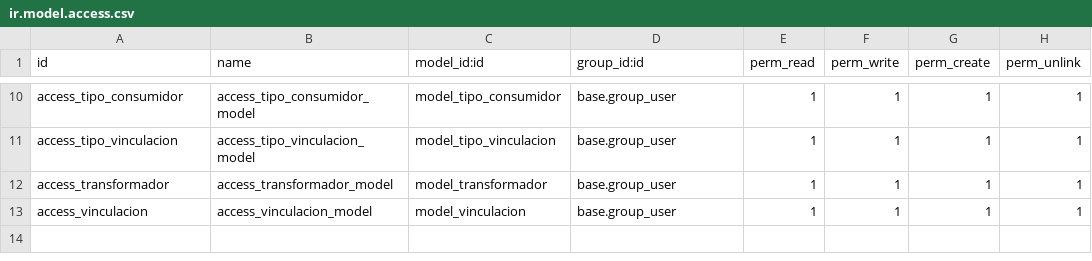
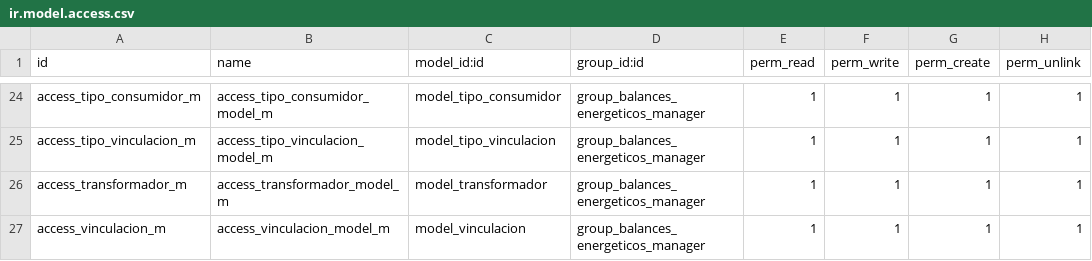
Before and after one commit to JhonssonC/BalancesEnergeticos_Odoo15, a CSV file: security/ir.model.access.csv, drawn as a sheet; only a part is shown, gaps mark what is left out; addresses are those after the commit; the diff covers the shown part only; the diff names each change by its address in the sheet, - before the commit and + after, or states it on an @@ line.

Commit message:
Configuracion inicial de permisos de acceso a la app Balances Energéticos en todos sus modulos

```diff
--- a/security/ir.model.access.csv
+++ b/security/ir.model.access.csv
-A24 (id): access_tipo_consumidor
+A24 (id): access_tipo_consumidor_m
-B24 (name): access_tipo_consumidor_model
+B24 (name): access_tipo_consumidor_model_m
-D24:D27 (group_id:id): base.group_user
+D24:D27 (group_id:id): group_balances_energeticos_manager
-A25 (id): access_tipo_vinculacion
+A25 (id): access_tipo_vinculacion_m
-B25 (name): access_tipo_vinculacion_model
+B25 (name): access_tipo_vinculacion_model_m
-A26 (id): access_transformador
+A26 (id): access_transformador_m
-B26 (name): access_transformador_model
+B26 (name): access_transformador_model_m
-A27 (id): access_vinculacion
+A27 (id): access_vinculacion_m
-B27 (name): access_vinculacion_model
+B27 (name): access_vinculacion_model_m
```
Also changed, not shown: 14 added rows and 25 edited cells elsewhere in this file, 18 other files.
